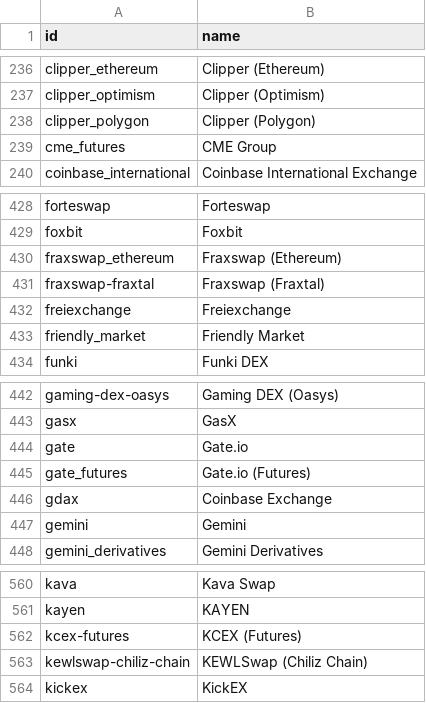
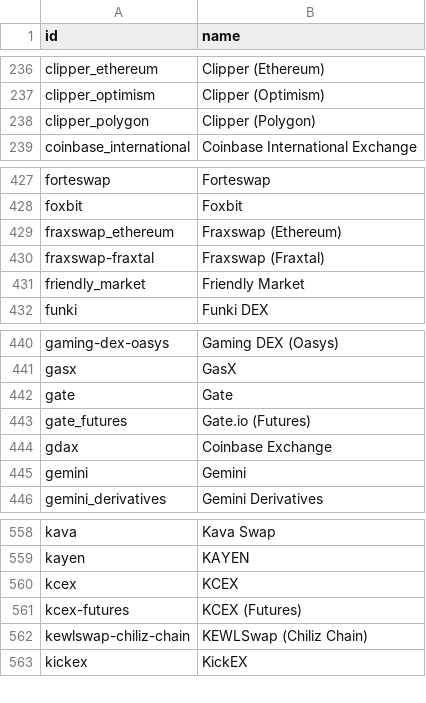
Before and after one commit to Invoany/get_exchange_symbols_coingecko, a CSV file: Output/AllExchanges_20250520.csv, drawn as a sheet; only a part is shown, gaps mark what is left out.

Commit message:
Delete files

```diff
--- a/Output/AllExchanges_20250520.csv
+++ b/Output/AllExchanges_20250520.csv
@@ -238,3 +238,2 @@ clipper_optimism,Clipper (Optimism)
 clipper_polygon,Clipper (Polygon)
-cme_futures,CME Group
 coinbase_international,Coinbase International Exchange
@@ -431,3 +430,2 @@ fraxswap_ethereum,Fraxswap (Ethereum)
 fraxswap-fraxtal,Fraxswap (Fraxtal)
-freiexchange,Freiexchange
 friendly_market,Friendly Market
@@ -443,3 +441,3 @@ gaming-dex-oasys,Gaming DEX (Oasys)
 gasx,GasX
-gate,Gate.io
+gate,Gate
 gate_futures,Gate.io (Futures)
@@ -561,2 +559,3 @@ kava,Kava Swap
 kayen,KAYEN
+kcex,KCEX
 kcex-futures,KCEX (Futures)
```
